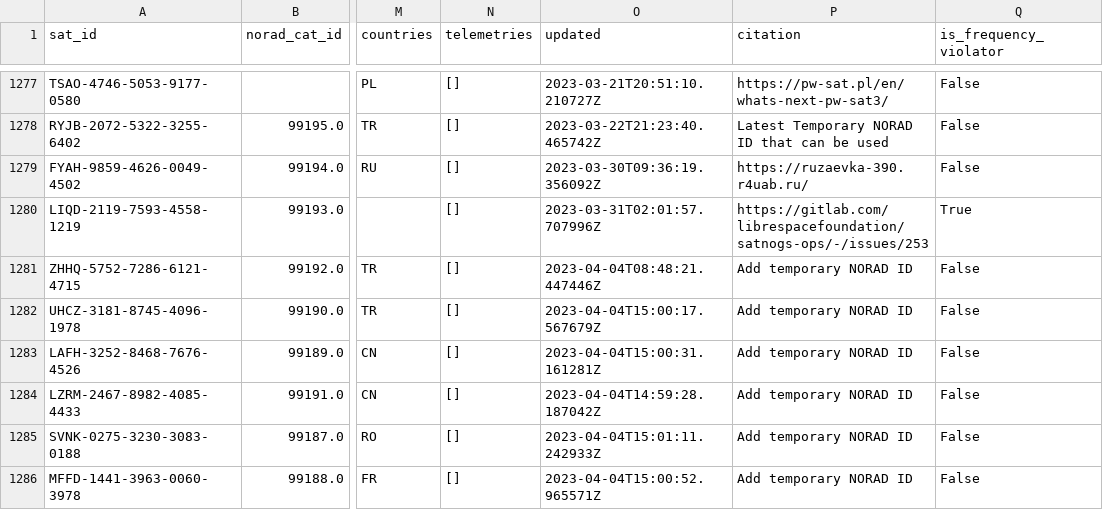
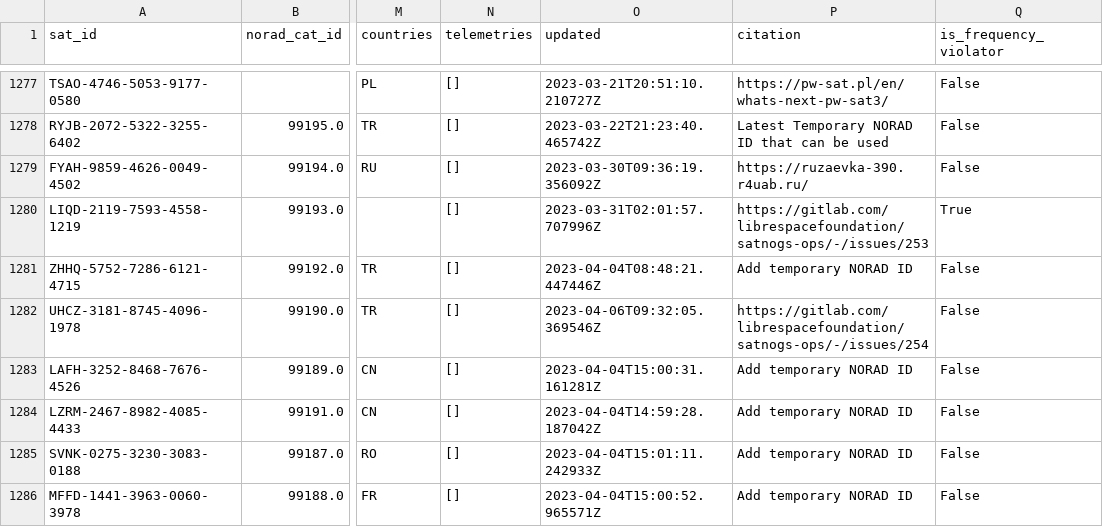
Before and after one commit to maruko8k/amateur-satellite-database, a CSV file: data/satnogs.csv, drawn as a sheet; only a part is shown, gaps mark what is left out; the diff names each change by its address in the sheet, - before the commit and + after, or states it on an @@ line.

```diff
--- a/data/satnogs.csv
+++ b/data/satnogs.csv
-O1282 (updated): 2023-04-04T15:00:17.567679Z
+O1282 (updated): 2023-04-06T09:32:05.369546Z
-P1282 (citation): Add temporary NORAD ID
+P1282 (citation): https://gitlab.com/librespacefoundation/satnogs-ops/-/issues/254
```
Also changed, not shown: data/amsat-active-frequencies.csv, data/amsat-all-frequencies.csv, 3 other files.
